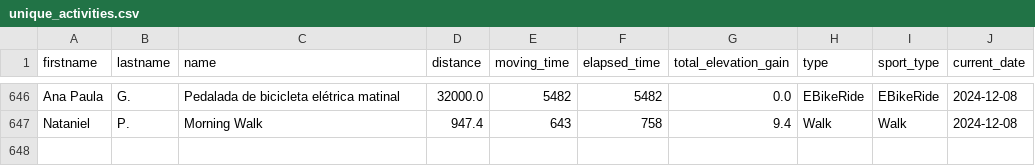
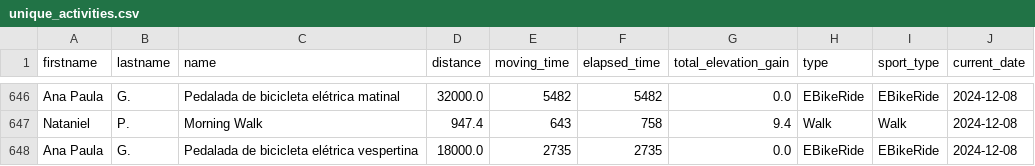
Before and after one commit to natanielpaiva/strava-champions2, a CSV file: unique_activities.csv, drawn as a sheet; only a part is shown, gaps mark what is left out.

```diff
--- a/unique_activities.csv
+++ b/unique_activities.csv
@@ -647 +647,2 @@ Ana Paula,G.,Pedalada de bicicleta elétrica matinal,32000.0,5482,5482,0.0,EBike
 Nataniel,P.,Morning Walk,947.4,643,758,9.4,Walk,Walk,2024-12-08
+Ana Paula,G.,Pedalada de bicicleta elétrica vespertina,18000.0,2735,2735,0.0,EBikeRide,EBikeRide,2024-12-08
```
Also changed, not shown: participant_scores_with_details.csv, unique_activities_old.csv, 1 other file.
